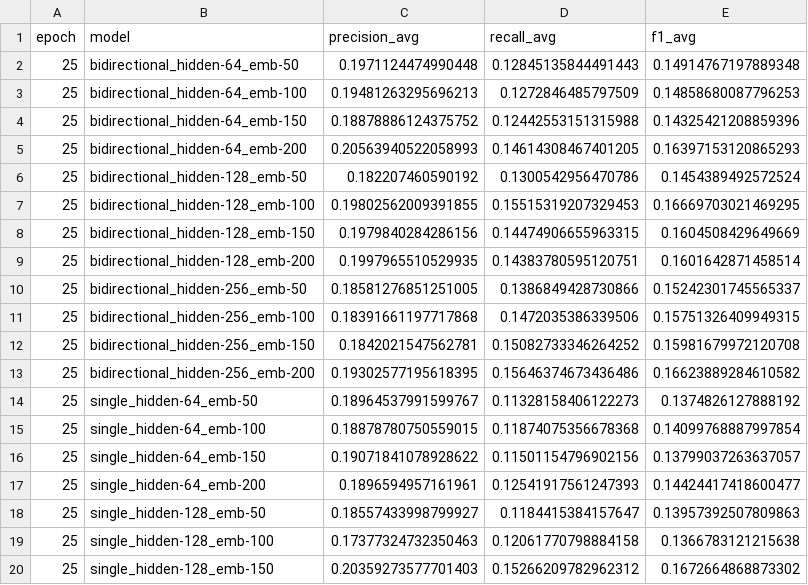
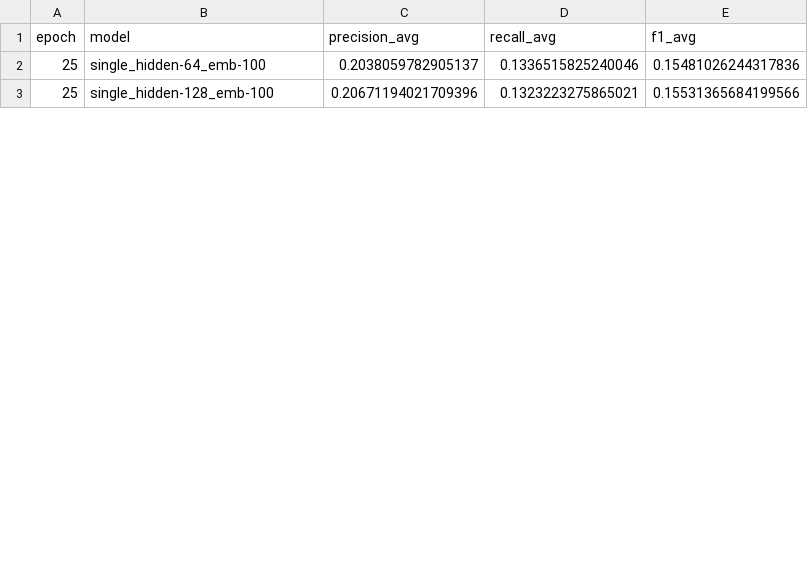
Before and after one commit to oStenvall/Encoder-Decoder-title-generator, a CSV file: eval_results/test.csv, drawn as a sheet; only a part is shown; the diff covers the shown part only.

Commit message:
Removed old results

```diff
--- a/eval_results/test.csv
+++ b/eval_results/test.csv
@@ -1,20 +1,3 @@
 epoch,model,precision_avg,recall_avg,f1_avg
-25,bidirectional_hidden-64_emb-50,0.1971124474990448,0.12845135844491443,0.14914767197889348
-25,bidirectional_hidden-64_emb-100,0.19481263295696213,0.1272846485797509,0.14858680087796253
-25,bidirectional_hidden-64_emb-150,0.18878886124375752,0.12442553151315988,0.14325421208859396
-25,bidirectional_hidden-64_emb-200,0.20563940522058993,0.14614308467401205,0.16397153120865293
-25,bidirectional_hidden-128_emb-50,0.182207460590192,0.1300542956470786,0.1454389492572524
-25,bidirectional_hidden-128_emb-100,0.19802562009391855,0.15515319207329453,0.16669703021469295
-25,bidirectional_hidden-128_emb-150,0.1979840284286156,0.14474906655963315,0.1604508429649669
-25,bidirectional_hidden-128_emb-200,0.1997965510529935,0.14383780595120751,0.1601642871458514
-25,bidirectional_hidden-256_emb-50,0.18581276851251005,0.1386849428730866,0.15242301745565337
-25,bidirectional_hidden-256_emb-100,0.18391661197717868,0.1472035386339506,0.15751326409949315
-25,bidirectional_hidden-256_emb-150,0.1842021547562781,0.15082733346264252,0.15981679972120708
-25,bidirectional_hidden-256_emb-200,0.19302577195618395,0.15646374673436486,0.16623889284610582
-25,single_hidden-64_emb-50,0.18964537991599767,0.11328158406122273,0.1374826127888192
-25,single_hidden-64_emb-100,0.18878780750559015,0.11874075356678368,0.14099768887997854
-25,single_hidden-64_emb-150,0.19071841078928622,0.11501154796902156,0.13799037263637057
-25,single_hidden-64_emb-200,0.1896594957161961,0.12541917561247393,0.14424417418600477
-25,single_hidden-128_emb-50,0.18557433998799927,0.1184415384157647,0.13957392507809863
-25,single_hidden-128_emb-100,0.17377324732350463,0.12061770798884158,0.1366783121215638
-25,single_hidden-128_emb-150,0.20359273577701403,0.15266209782962312,0.1672664868873302
+25,single_hidden-64_emb-100,0.2038059782905137,0.1336515825240046,0.15481026244317836
+25,single_hidden-128_emb-100,0.20671194021709396,0.1323223275865021,0.15531365684199566
```
Also changed, not shown: 3 added rows, 4 removed rows and 3 edited cells elsewhere in this file, 2 other files.
